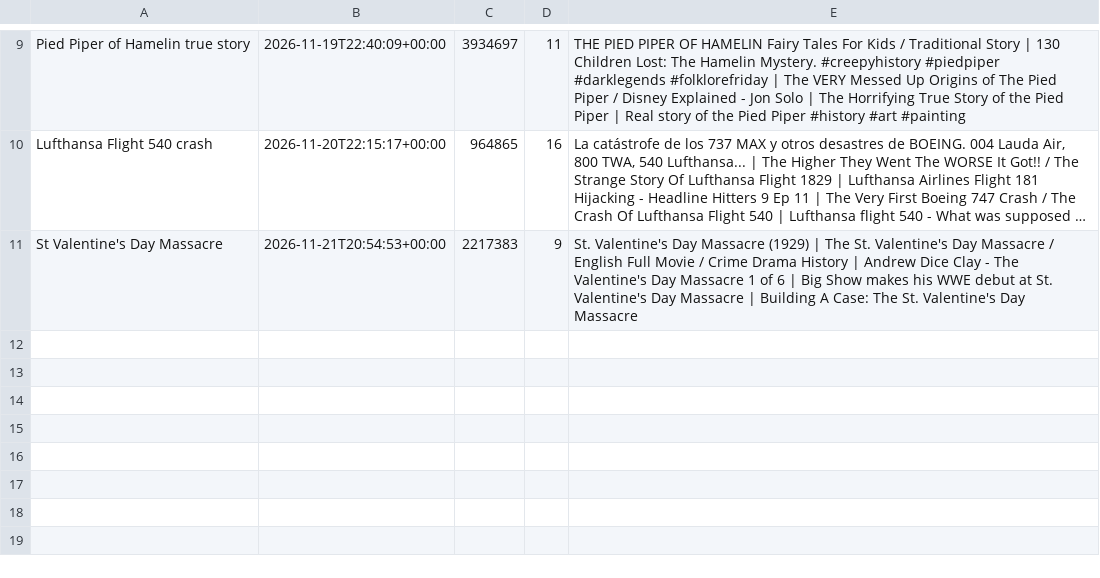
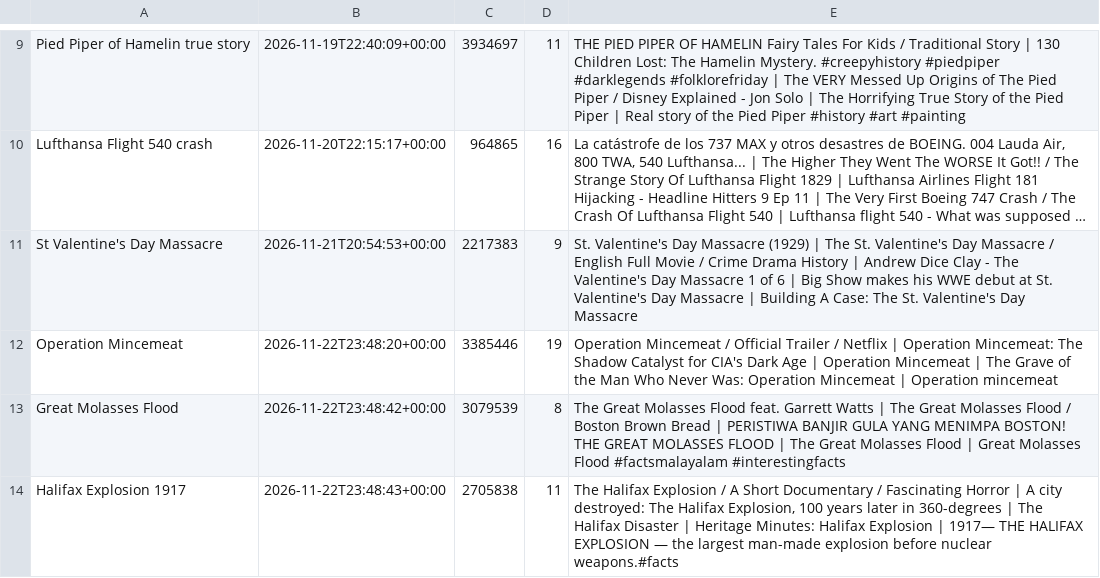
Before and after one commit to skhan750029-ui/dark-history-agent, a CSV file: data/topic_views.csv, drawn as a sheet; only a part is shown, gaps mark what is left out; long unchanged cells end in …; the diff names each change by its address in the sheet, - before the commit and + after, or states it on an @@ line.

```diff
--- a/data/topic_views.csv
+++ b/data/topic_views.csv
+row 12: Operation Mincemeat | 2026-11-22T23:48:20+00:00 | 3385446 | 19 | Operation Mincemeat / Official Trailer / Netflix | Operation Mincemeat: The Shadow Catalyst for CIA's Dark Age | Operation Mincemeat | The Grave of the Man Who Never Was: Operation Mincemeat | Operation mincemeat
+row 13: Great Molasses Flood | 2026-11-22T23:48:42+00:00 | 3079539 | 8 | The Great Molasses Flood feat. Garrett Watts | The Great Molasses Flood / Boston Brown Bread | PERISTIWA BANJIR GULA YANG MENIMPA BOSTON! THE GREAT MOLASSES FLOOD | The Great Molasses Flood | Great Molasses Flood #factsmalayalam #interestingfacts
+row 14: Halifax Explosion 1917 | 2026-11-22T23:48:43+00:00 | 2705838 | 11 | The Halifax Explosion / A Short Documentary / Fascinating Horror | A city destroyed: The Halifax Explosion, 100 years later in 360-degrees | The Halifax Disaster | Heritage Minutes: Halifax Explosion | 1917— THE HALIFAX EXPLOSION — the largest man-made explosion before nuclear weapons.#facts
```
Also changed, not shown: data/topics_log.csv, data/upload_log.csv, 3 other files.
